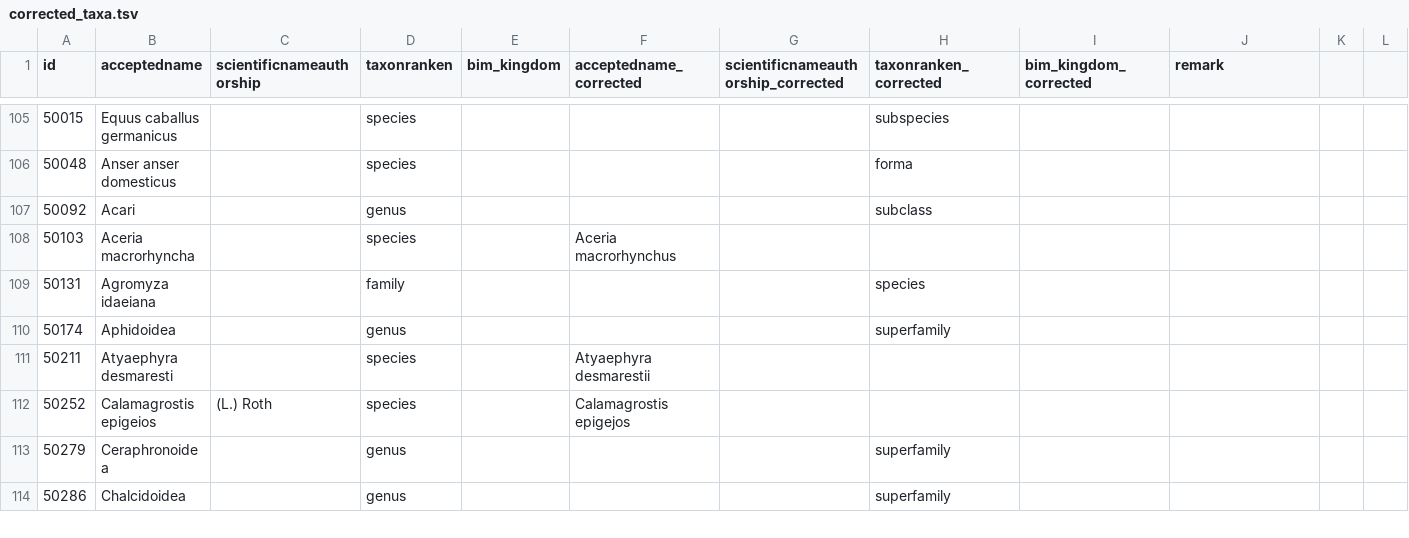
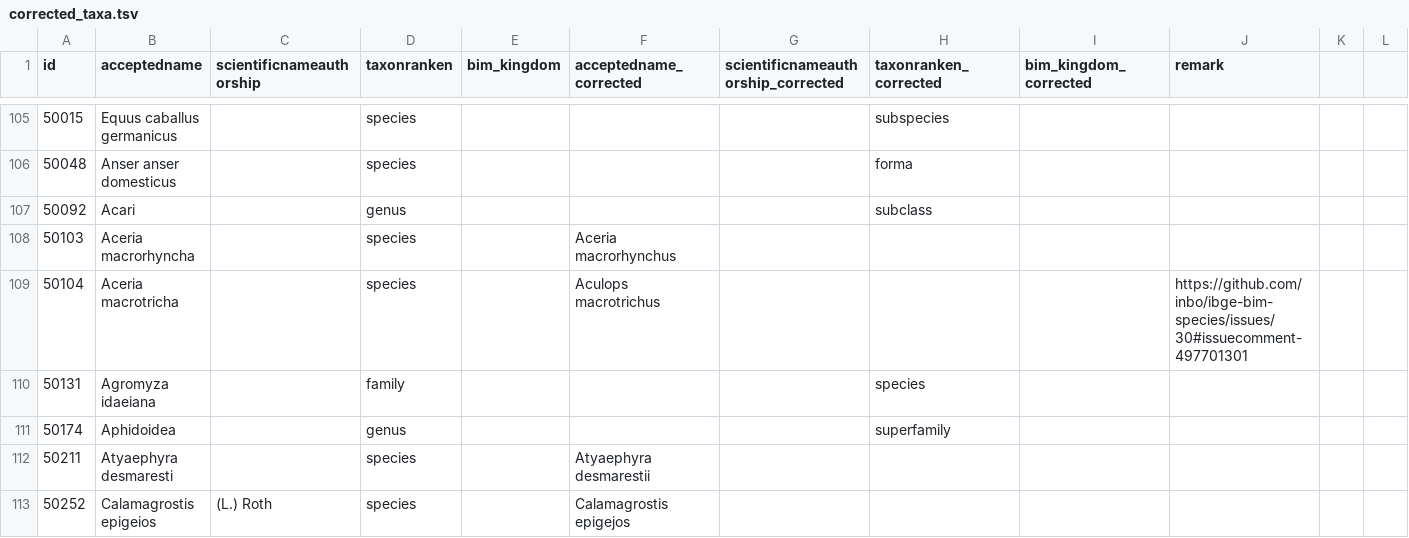
Before and after one commit to inbo/ibge-bim-species, a TSV file: references/corrected_taxa.tsv, drawn as a sheet; only a part is shown, gaps mark what is left out; the shorter side is filled out with more unchanged rows; rows hold the shown columns only; the diff names each change by its address in the sheet, - before the commit and + after, or states it on an @@ line.

Commit message:
Fix #30

```diff
--- a/references/corrected_taxa.tsv
+++ b/references/corrected_taxa.tsv
+row 109: 50104 | Aceria macrotricha |  | species |  | Aculops macrotrichus |  |  |  | https://github.com/inbo/ibge-bim-species/issues/30#issuecomment-497701301
```
